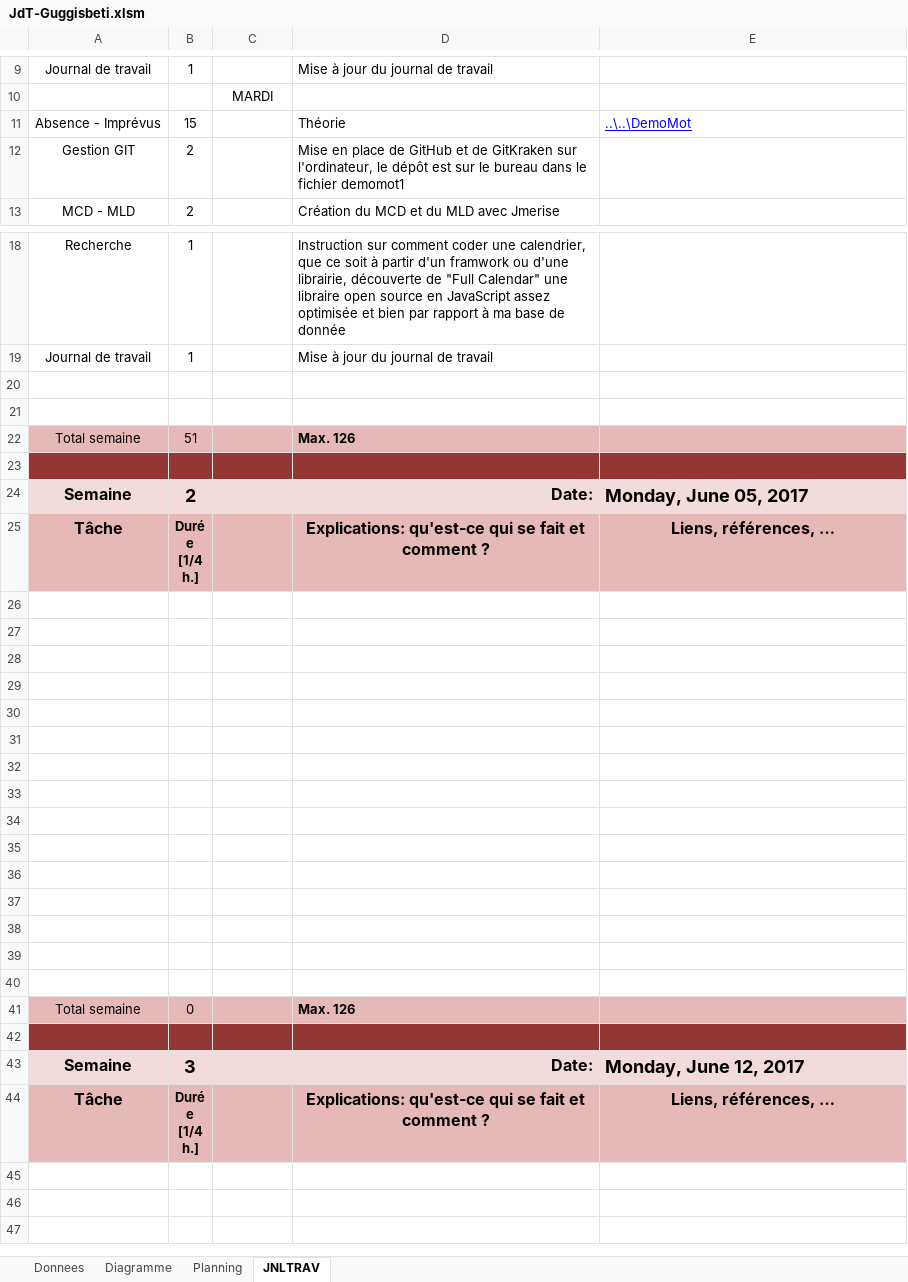
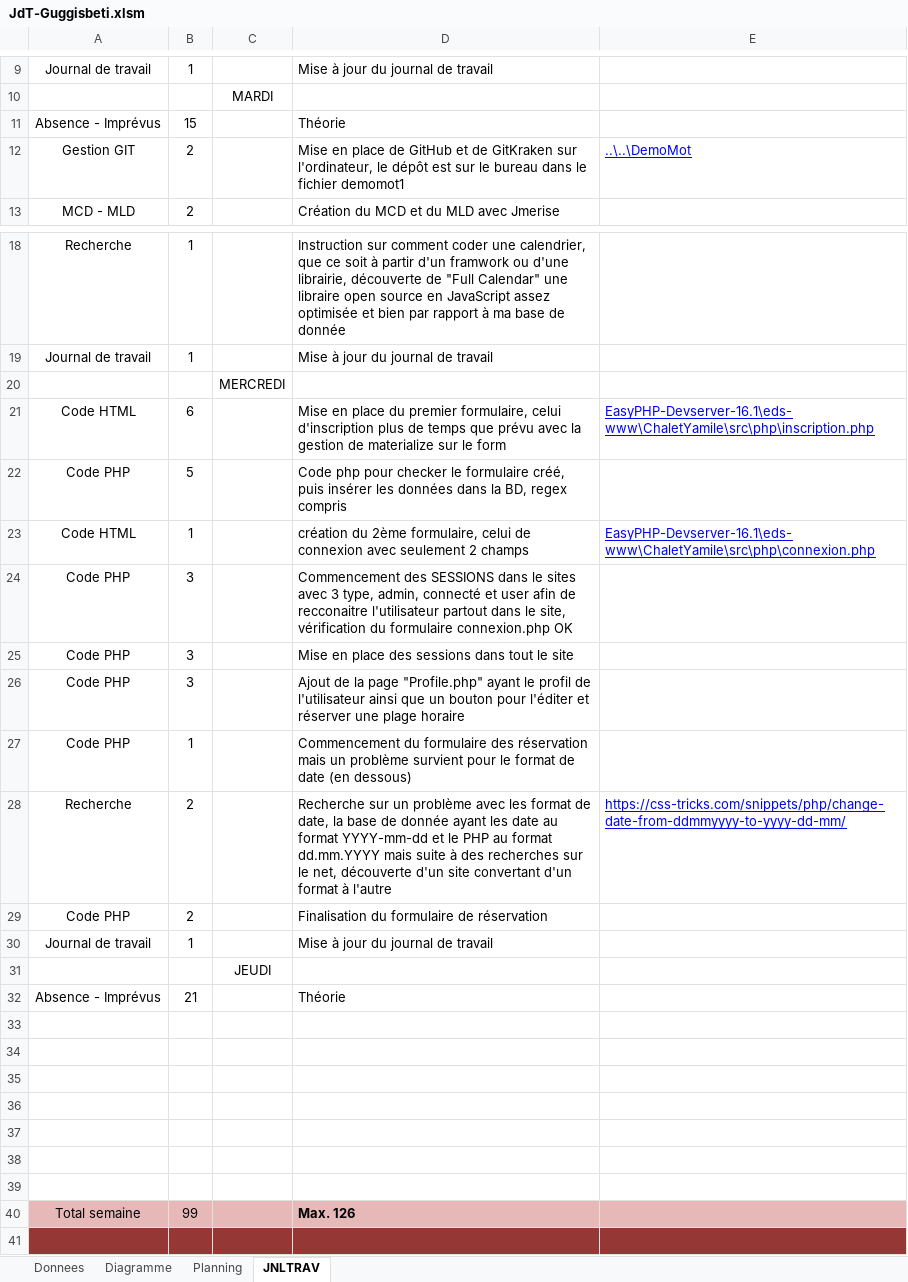
Before and after one commit to guggisbeti/DemoMot, an Excel workbook: Documentation/JdT-Guggisbeti.xlsm, sheet JNLTRAV, drawn as a sheet; only a part is shown, gaps mark what is left out; the shorter side is filled out with more unchanged rows; values as stored, in another font and other column widths than the file's, no borders; charts and pictures not drawn; addresses are those after the commit; the diff names each change by its address in the sheet, - before the commit and + after, or states it on an @@ line.

Commit message:
MàJ du journal de travail du 31.05.2017

```diff
--- a/Documentation/JdT-Guggisbeti.xlsm (sheet JNLTRAV)
+++ b/Documentation/JdT-Guggisbeti.xlsm (sheet JNLTRAV)
-E11: ..\..\DemoMot
+E11: (empty)
-E12: (empty)
+E12: ..\..\DemoMot
+row 20:  |  | MERCREDI
+row 21: Code HTML | 6 |  | Mise en place du premier formulaire, celui d'inscription plus de temps que prévu avec la gestion de materialize sur le form | EasyPHP-Devserver-16.1\eds-www\ChaletYamile\src\php\inscription.php
+row 22: Code PHP | 5 |  | Code php pour checker le formulaire créé, puis insérer les données dans la BD, regex compris
+row 23: Code HTML | 1 |  | création du 2ème formulaire, celui de connexion avec seulement 2 champs | EasyPHP-Devserver-16.1\eds-www\ChaletYamile\src\php\connexion.php
+row 24: Code PHP | 3 |  | Commencement des SESSIONS dans le sites avec 3 type, admin, connecté et user afin de recconaitre l'utilisateur partout dans le site, vérification du formulaire connexion.php OK
+row 25: Code PHP | 3 |  | Mise en place des sessions dans tout le site
+row 26: Code PHP | 3 |  | Ajout de la page "Profile.php" ayant le profil de l'utilisateur ainsi que un bouton pour l'éditer et réserver une plage horaire
+row 27: Code PHP | 1 |  | Commencement du formulaire des réservation mais un problème survient pour le format de date (en dessous)
+row 28: Recherche | 2 |  | Recherche sur un problème avec les format de date, la base de donnée ayant les date au format YYYY-mm-dd et le PHP au format dd.mm.YYYY mais suite à des recherches sur le net, découverte d'un site convertant d'un format à l'autre | https://css-tricks.com/snippets/php/change-date-from-ddmmyyyy-to-yyyy-dd-mm/
+row 29: Code PHP | 2 |  | Finalisation du formulaire de réservation
+row 30: Journal de travail | 1 |  | Mise à jour du journal de travail
+row 31:  |  | JEUDI
+row 32: Absence - Imprévus | 21 |  | Théorie
+row 35: (empty)
+row 36: (empty)
+row 37: (empty)
+row 38: (empty)
+row 39: (empty)
-B40: 51
+B40: 99
```
Also changed, not shown: charts or pictures.
